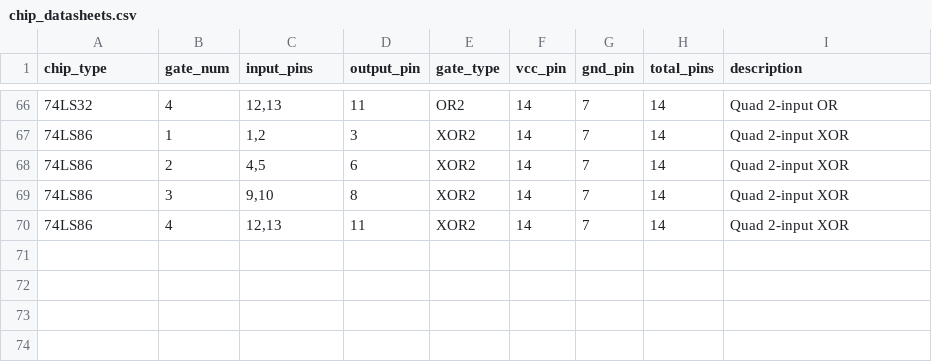
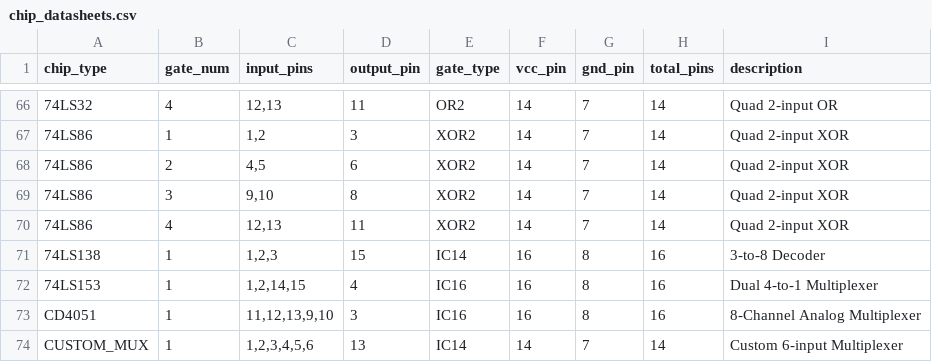
Before and after one commit to dsainvg/circuit_diagram_generator, a CSV file: I-O/chip_datasheets.csv (was chip_datasheets.csv), drawn as a sheet; only a part is shown, gaps mark what is left out.

Commit message:
Add channel-based routing implementation and documentation
- Introduced `channel_router.py` for efficient circuit routing with minimal turns and perpendicular crossings.
- Updated `svg_renderer.py` to support new routing method for rendering connections.
- Modified `circuit_generator.py` to integrate channel routing and enhance circuit generation process.
- Added comprehensive documentation in `channel_routing_guide.md` and `channel_routing_quick.md` for easy integration and usage.
- Created `README.md` to outline the circuit diagram generator's functionality and CSV file formats.

```diff
--- a/chip_datasheets.csv
+++ b/I-O/chip_datasheets.csv
@@ -70 +70,5 @@ chip_type,gate_num,input_pins,output_pin,gate_type,vcc_pin,gnd_pin,total_pins,de
 74LS86,4,"12,13",11,XOR2,14,7,14,Quad 2-input XOR
+74LS138,1,"1,2,3",15,IC14,16,8,16,3-to-8 Decoder
+74LS153,1,"1,2,14,15",4,IC16,16,8,16,Dual 4-to-1 Multiplexer
+CD4051,1,"11,12,13,9,10",3,IC16,16,8,16,8-Channel Analog Multiplexer
+CUSTOM_MUX,1,"1,2,3,4,5,6",13,IC14,14,7,14,Custom 6-input Multiplexer
```
Also changed, not shown: 22 other files.
